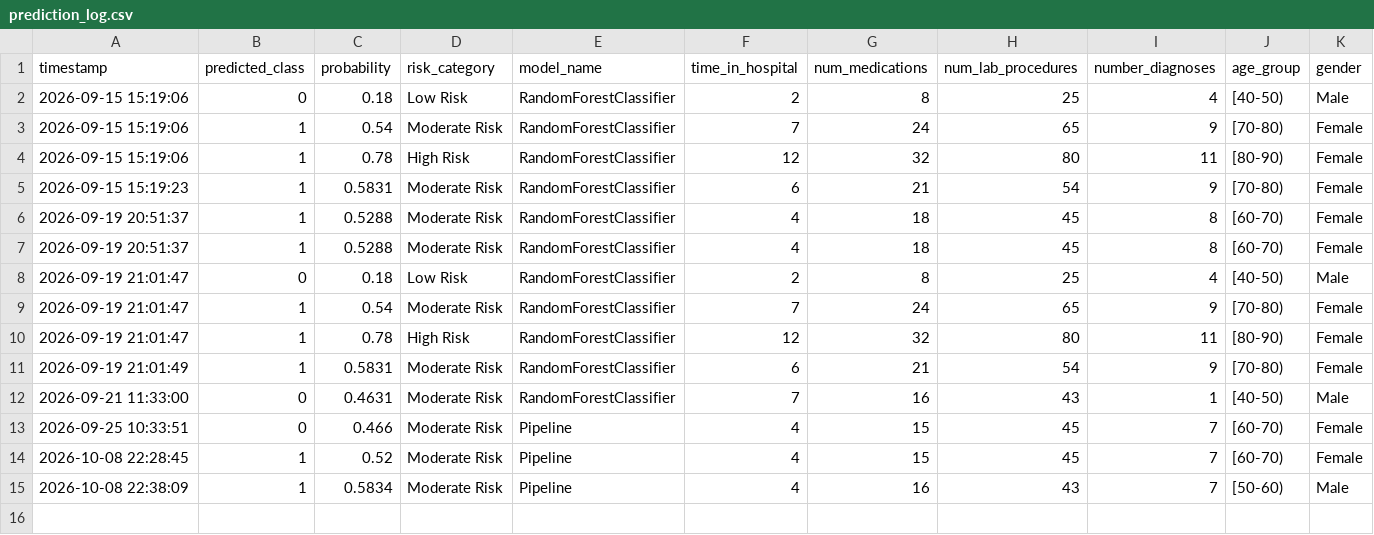
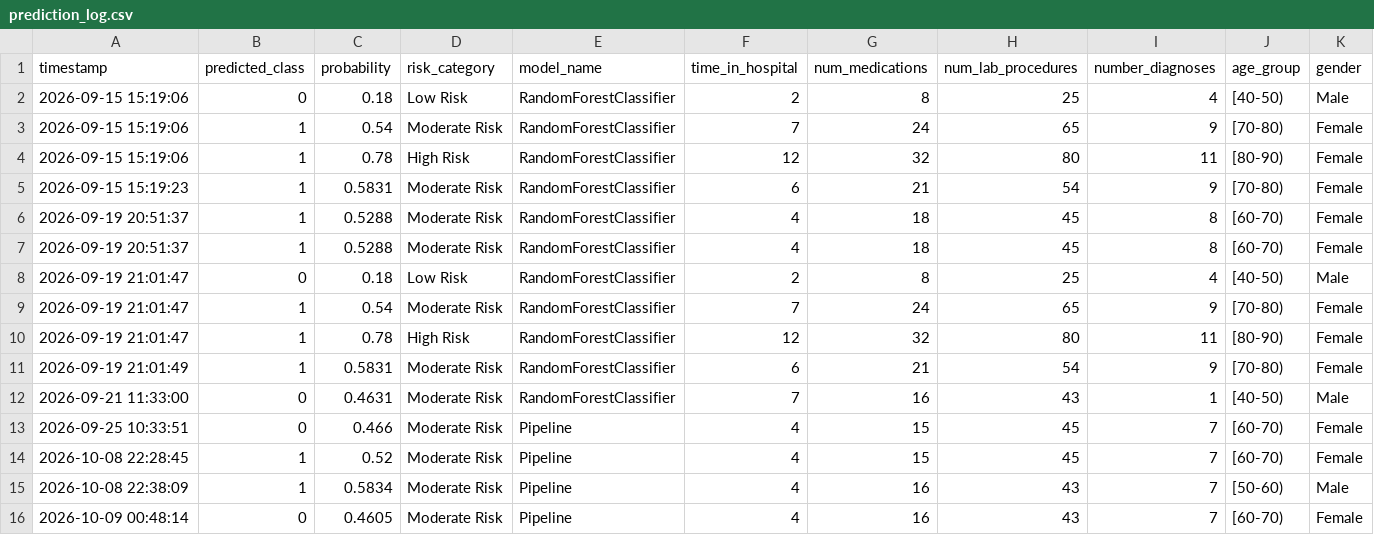
Before and after one commit to sarvani-16/healthcare, a CSV file: outputs/prediction_log.csv, drawn as a sheet; the diff names each change by its address in the sheet, - before the commit and + after, or states it on an @@ line.

```diff
--- a/outputs/prediction_log.csv
+++ b/outputs/prediction_log.csv
+row 16: 2026-10-09 00:48:14 | 0 | 0.4605 | Moderate Risk | Pipeline | 4 | 16 | 43 | 7 | [60-70) | Female
```
Also changed, not shown: 5 other files.
